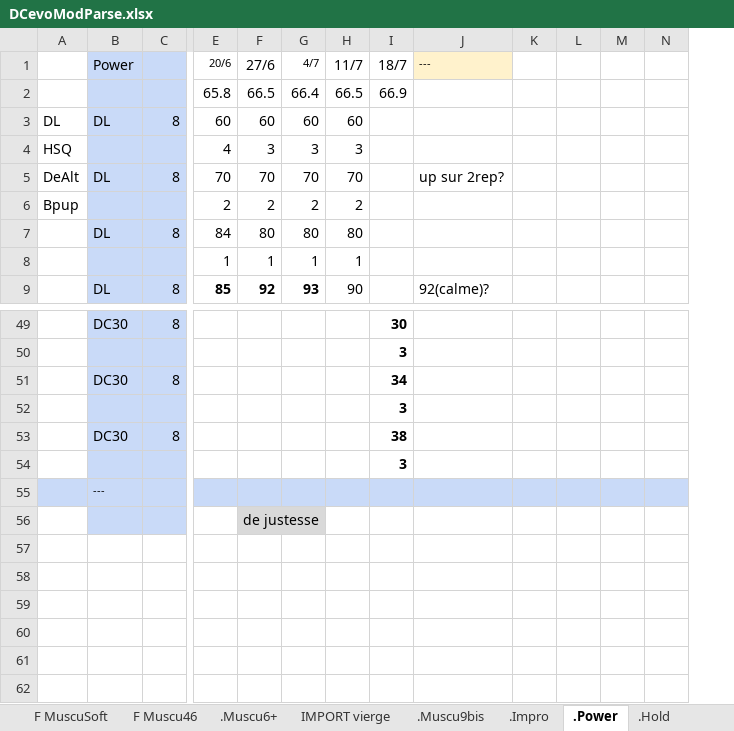
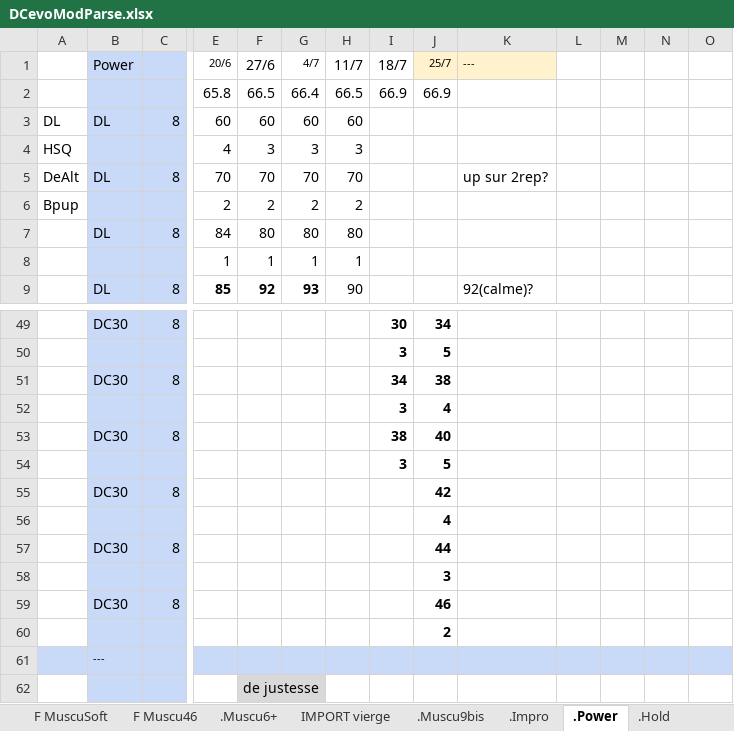
Before and after one commit to GuillBuj/fitlogtimer, an Excel workbook: docs/DCevoModParse.xlsx, sheet .Power, drawn as a sheet; only a part is shown, gaps mark what is left out; values as stored, in another font and other column widths than the file's, no borders; charts and pictures not drawn; rows hold the shown columns only; the diff names each change by its address in the sheet, - before the commit and + after, or states it on an @@ line.

```diff
--- a/docs/DCevoModParse.xlsx (sheet .Power)
+++ b/docs/DCevoModParse.xlsx (sheet .Power)
+column J (25/7), row 2: 66.9; rows 49-54: 34 | 5 | 38 | 4 | 40 | 5
+row 55:  | DC30 | 8 |  |  |  |  |  | 42
+row 56:  |  |  |  |  |  |  |  | 4
+row 57:  | DC30 | 8 |  |  |  |  |  | 44
+row 58:  |  |  |  |  |  |  |  | 3
+row 59:  | DC30 | 8 |  |  |  |  |  | 46
+row 60:  |  |  |  |  |  |  |  | 2
```
Also changed, not shown: sheet Calculateur Cible, formulas that keep their value, charts or pictures, 1 other file.
